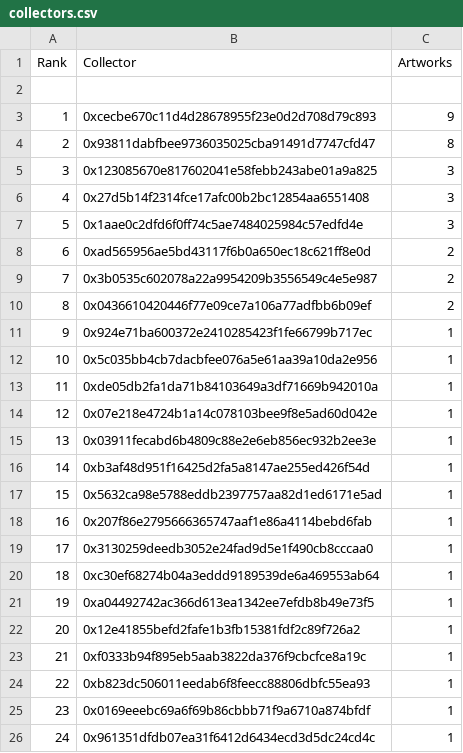
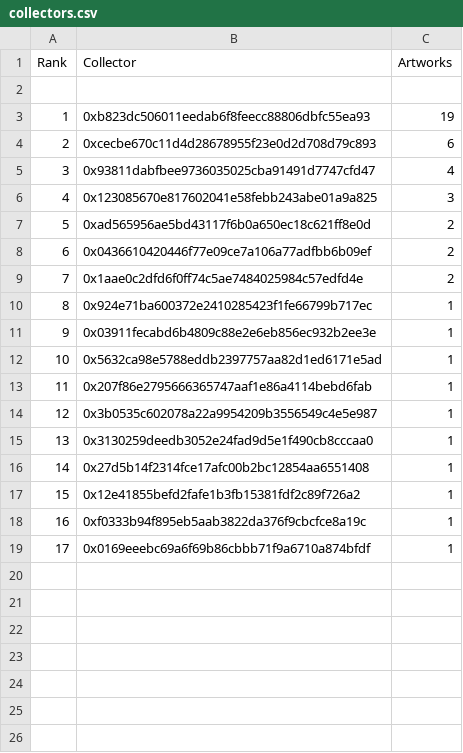
Before and after one commit to JohnOrionYoung/JOYhotPotato, a CSV file: src/python/collectors.csv, drawn as a sheet; removed rows and columns are numbered as before the commit, all else as after; the diff names each change by its address in the sheet, - before the commit and + after, or states it on an @@ line.

Commit message:
update

```diff
--- a/src/python/collectors.csv
+++ b/src/python/collectors.csv
+row 3: 1 | 0xb823dc506011eedab6f8feecc88806dbfc55ea93 | 19
@@ column A (Rank) renumbered between rows 4 and 19 @@
-C4 (Artworks): 9
+C4 (Artworks): 6
-C5 (Artworks): 8
+C5 (Artworks): 4
-row 6: 4 | 0x27d5b14f2314fce17afc00b2bc12854aa6551408 | 3
-row 7: 5 | 0x1aae0c2dfd6f0ff74c5ae7484025984c57edfd4e | 3
-row 9: 7 | 0x3b0535c602078a22a9954209b3556549c4e5e987 | 2
+row 9: 7 | 0x1aae0c2dfd6f0ff74c5ae7484025984c57edfd4e | 2
-row 12: 10 | 0x5c035bb4cb7dacbfee076a5e61aa39a10da2e956 | 1
-row 13: 11 | 0xde05db2fa1da71b84103649a3df71669b942010a | 1
-row 14: 12 | 0x07e218e4724b1a14c078103bee9f8e5ad60d042e | 1
-row 16: 14 | 0xb3af48d951f16425d2fa5a8147ae255ed426f54d | 1
+row 14: 12 | 0x3b0535c602078a22a9954209b3556549c4e5e987 | 1
-row 20: 18 | 0xc30ef68274b04a3eddd9189539de6a469553ab64 | 1
-B16 (Collector): 0xa04492742ac366d613ea1342ee7efdb8b49e73f5
+B16 (Collector): 0x27d5b14f2314fce17afc00b2bc12854aa6551408
-row 24: 22 | 0xb823dc506011eedab6f8feecc88806dbfc55ea93 | 1
-row 26: 24 | 0x961351dfdb07ea31f6412d6434ecd3d5dc24cd4c | 1
```
